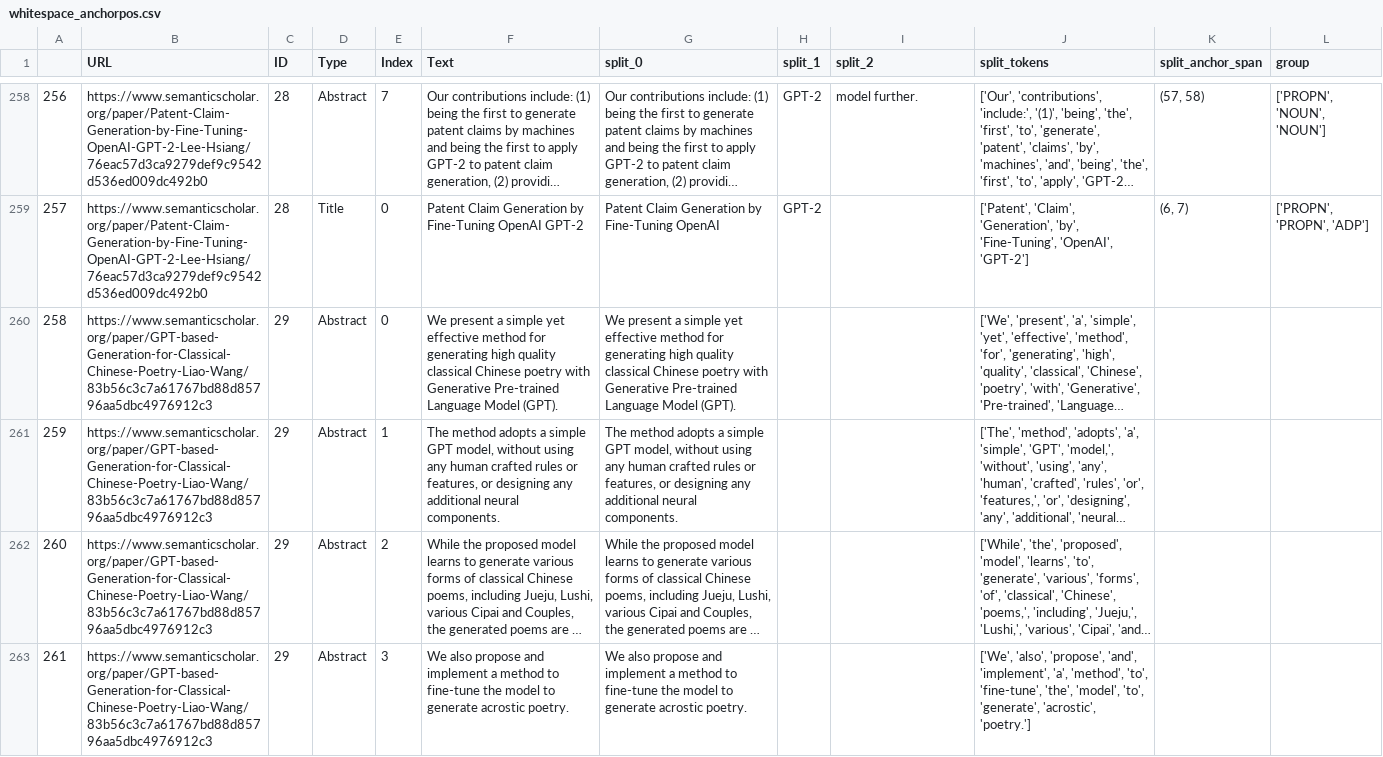
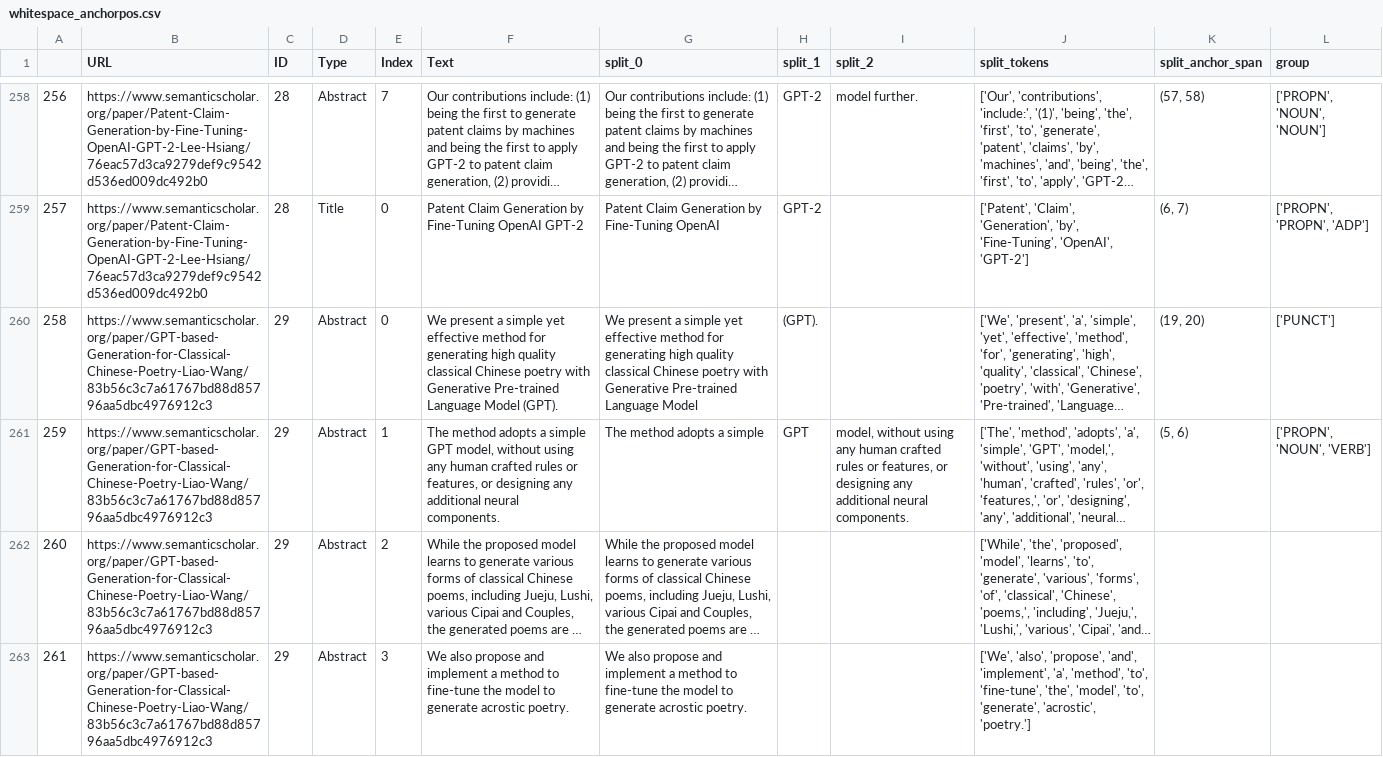
Before and after one commit to cephcyn/alignpaper, a CSV file: outputs/GPT-2/whitespace_anchorpos.csv, drawn as a sheet; only a part is shown, gaps mark what is left out; long unchanged cells end in …; the diff covers the shown part only; the diff names each change by its address in the sheet, - before the commit and + after, or states it on an @@ line.

```diff
--- a/outputs/GPT-2/whitespace_anchorpos.csv
+++ b/outputs/GPT-2/whitespace_anchorpos.csv
-G260 (split_0): …Language Model (GPT).
+G260 (split_0): …Language Model
-H260 (split_1): (empty)
+H260 (split_1): (GPT).
-K260 (split_anchor_span): (empty)
+K260 (split_anchor_span): (19, 20)
-L260 (group): (empty)
+L260 (group): ['PUNCT']
-G261 (split_0): …a simple GPT model, without using any human crafted rules or features, or designing any additional neural components.
+G261 (split_0): …a simple
-H261 (split_1): (empty)
+H261 (split_1): GPT
-I261 (split_2): (empty)
+I261 (split_2): model, without using any human crafted rules or features, or designing any additional neural components.
-K261 (split_anchor_span): (empty)
+K261 (split_anchor_span): (5, 6)
-L261 (group): (empty)
+L261 (group): ['PROPN', 'NOUN', 'VERB']
```
Also changed, not shown: 1 added row, 110 edited cells and row numbers in column A elsewhere in this file, outputs/GPT-2/whitespace_firstverb.csv, outputs/GPT-2/whitespace_firstword.csv, 7 other files.
